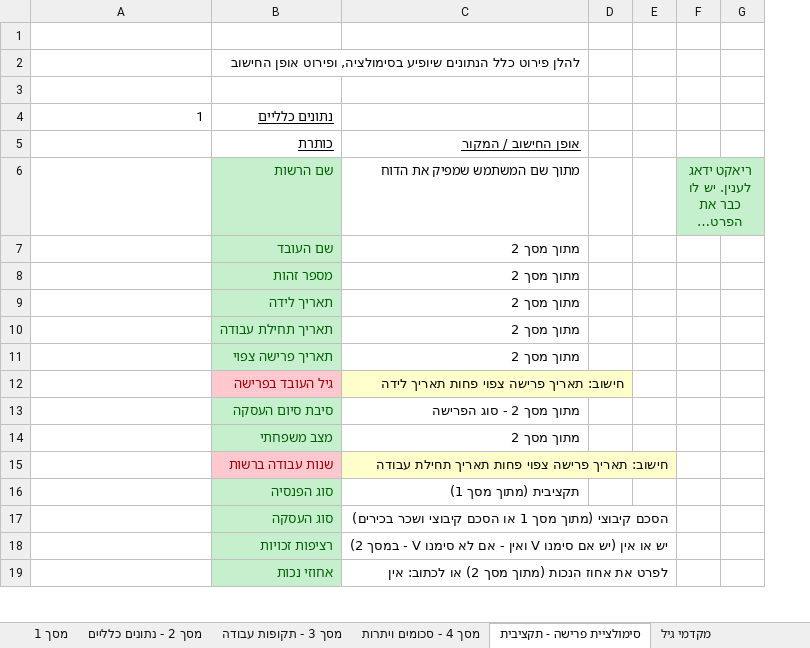
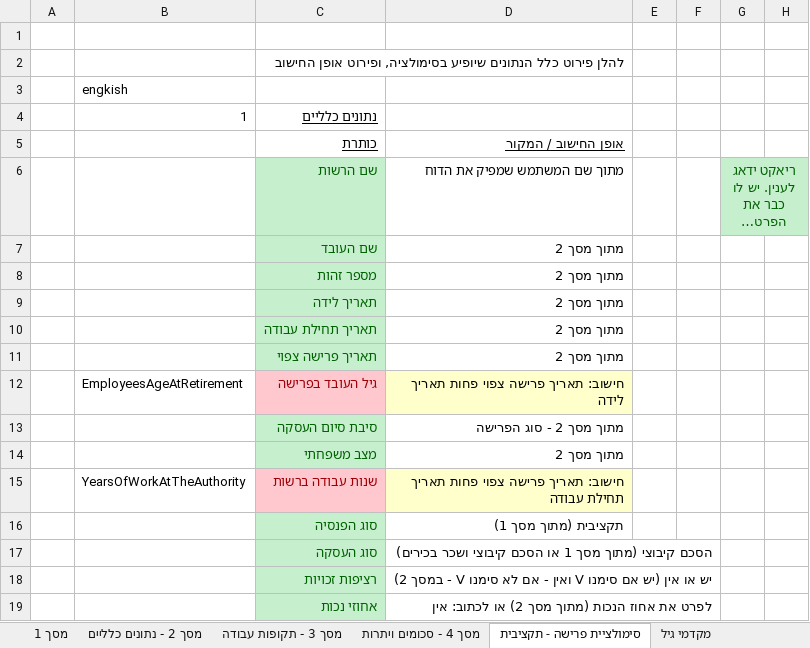
Before and after one commit to miriamYom/RetirementSimulator, an Excel workbook: server/סימולטור פרישה - אפיון מעודכן (1).xlsx, sheet סימולציית פרישה - תקציבית, drawn as a sheet; only a part is shown; long unchanged cells end in …; values as stored, in another font and other column widths than the file's, no borders; addresses are those after the commit; the diff names each change by its address in the sheet, - before the commit and + after, or states it on an @@ line.

```diff
--- a/server/סימולטור פרישה - אפיון מעודכן (1).xlsx (sheet סימולציית פרישה - תקציבית)
+++ b/server/סימולטור פרישה - אפיון מעודכן (1).xlsx (sheet סימולציית פרישה - תקציבית)
+column A, empty
-B3: (empty)
+B3: engkish
-B12: (empty)
+B12: EmployeesAgeAtRetirement
-B15: (empty)
+B15: YearsOfWorkAtTheAuthority
```
Also changed, not shown: sheet מסך 2 - נתונים כלליים, sheet מסך 4 - סכומים ויתרות, formulas that keep their value, 2 other files.
